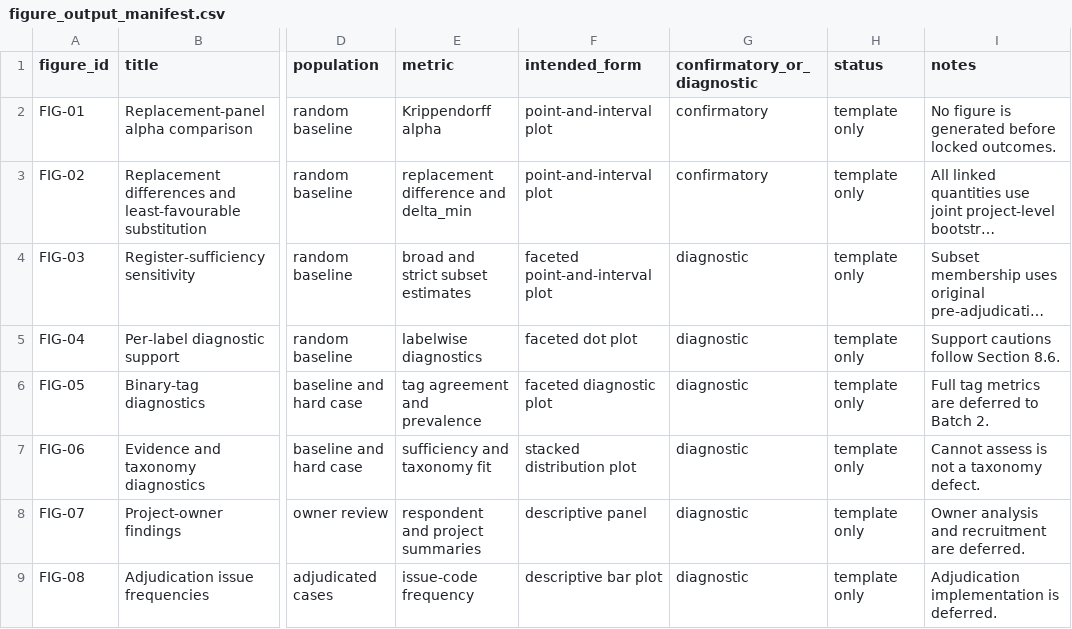
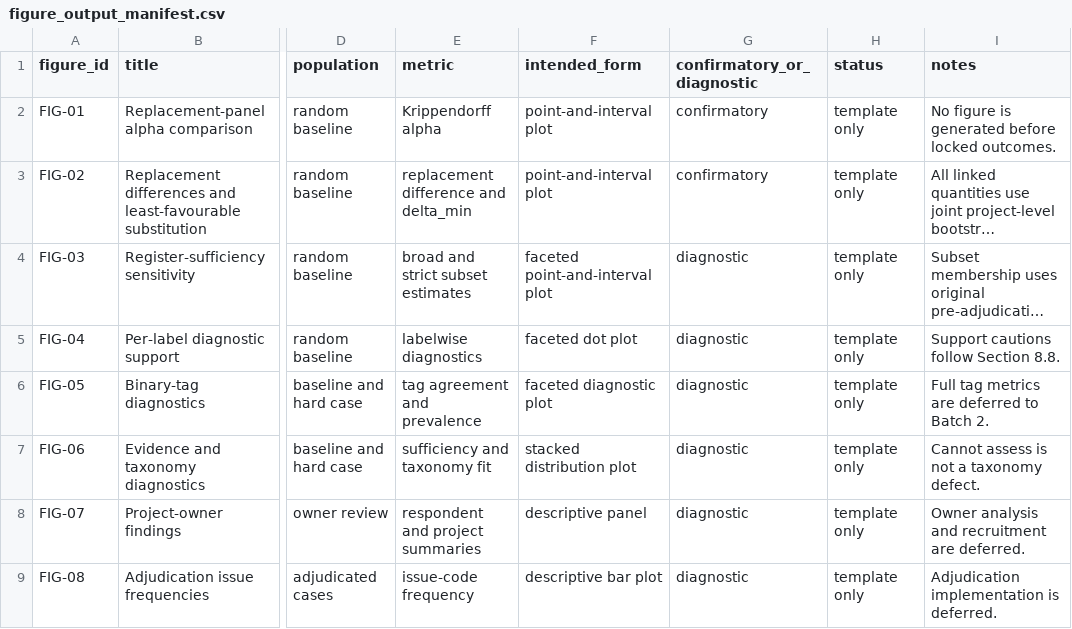
Before and after one commit to balintstewart77/ADR_DEA_project, a CSV file: preregistration/package/07_analysis/figure_output_manifest.csv, drawn as a sheet; only a part is shown, gaps mark what is left out; long unchanged cells end in …; the diff names each change by its address in the sheet, - before the commit and + after, or states it on an @@ line.

```diff
--- a/preregistration/package/07_analysis/figure_output_manifest.csv
+++ b/preregistration/package/07_analysis/figure_output_manifest.csv
-I5 (notes): Support cautions follow Section 8.6.
+I5 (notes): Support cautions follow Section 8.8.
```
Also changed, not shown: preregistration/package/07_analysis/protocol_analysis_traceability.csv, preregistration/package/09_logs_and_templates/coding_clarification_log.csv, 43 other files.
